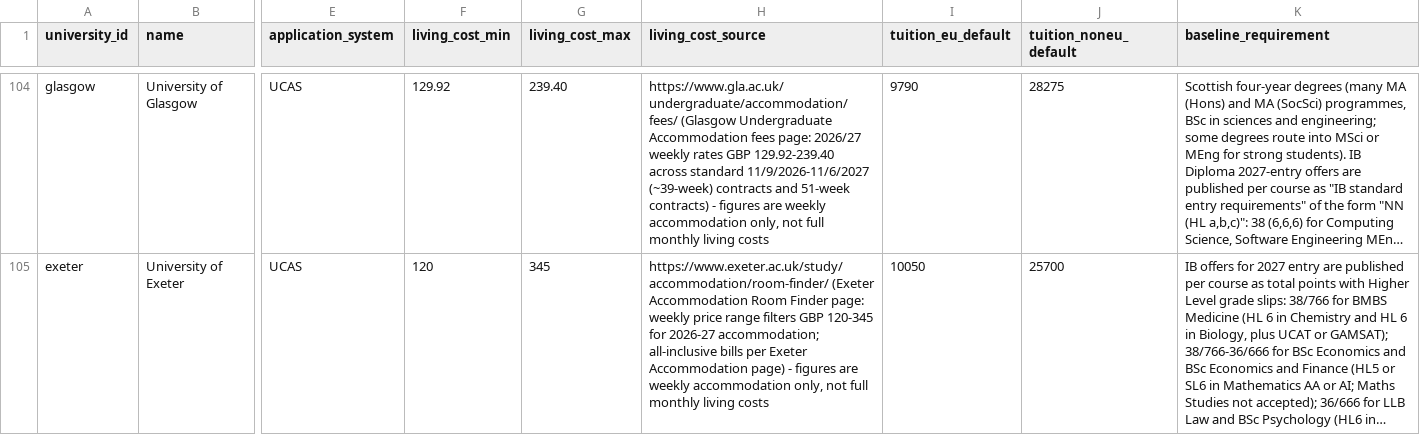
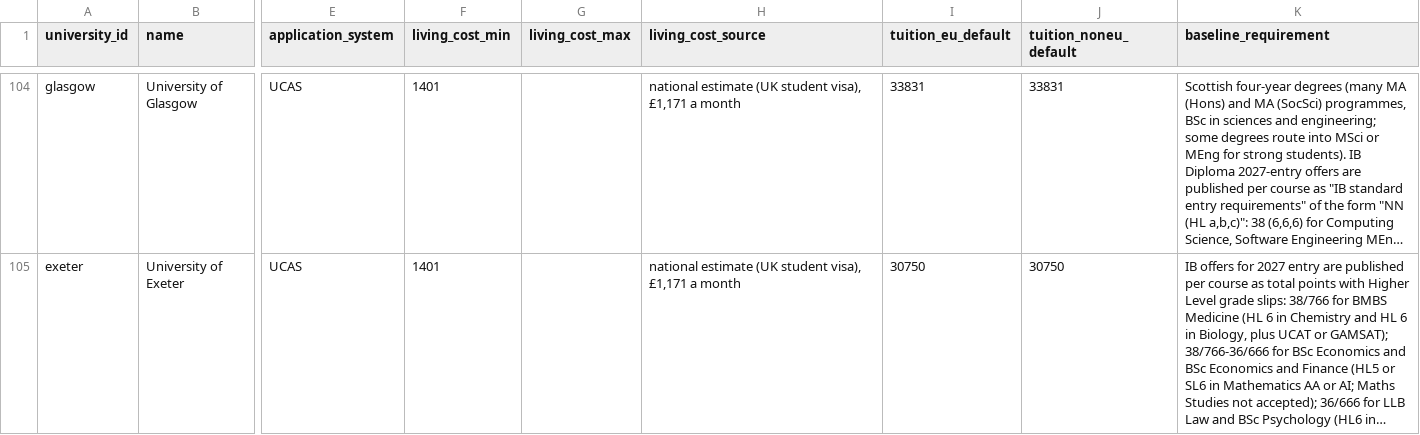
Before and after one commit to kpolacik/ib-university-finder, a CSV file: data/universities.csv, drawn as a sheet; only a part is shown, gaps mark what is left out; long unchanged cells end in …; the diff covers the shown part only; the diff names each change by its address in the sheet, - before the commit and + after, or states it on an @@ line.

Commit message:
Correct the UK fees, currency and living costs; add Austria
UK (tools/fix-uk-2026-10-29.mjs):
- tuition_eu held the Home fee. GOV.UK eligibility rules: "From 1 August
  2021, EU, other EEA and Swiss nationals and their family members who are
  not covered by the Withdrawal Agreements are no longer eligible for home
  fee status". tuition_eu is now the international fee; the Home fee stays
  in the note for Irish citizens and settled status.
- Pounds were stored as euros. Converted at the ECB reference rate of 29
  October 2026 (GBP 0.83578).
- Living costs mixed monthly, weekly-rent and annual figures. Edinburgh:
  "an average of £1,546 each month"; Leeds and Birmingham weekly totals x
  52/12; rent-only or missing: GOV.UK student visa "London: £1,529 per
  month … Outside London: £1,171 per month".
- subject_area mapped onto the site's list; other_requirements split on
  " · ".

Austria (tools/add-austria-2026-10-29.mjs): 7 universities, 92 programmes.
University of Vienna IB rule: "at least 24 points", "at least six
examination subjects including" a foreign language and Mathematics, "at
least three … at Higher Level". General admission period ends 5 September;
entrance procedures register in spring (2026: "2 March to 4 May 2026").

```diff
--- a/data/universities.csv
+++ b/data/universities.csv
-F104 (living_cost_min): 129.92
+F104 (living_cost_min): 1401
-G104 (living_cost_max): 239.40
+G104 (living_cost_max): (empty)
-H104 (living_cost_source): https://www.gla.ac.uk/undergraduate/accommodation/fees/ (Glasgow Undergraduate Accommodation fees page: 2026/27 weekly rates GBP 129.92-239.40 across standard 11/9/2026-11/6/2027 (~39-week) contracts and 51-week contracts) - figures are weekly accommodation only, not full monthly living costs
+H104 (living_cost_source): national estimate (UK student visa), £1,171 a month
-I104 (tuition_eu_default): 9790
+I104 (tuition_eu_default): 33831
-J104 (tuition_noneu_default): 28275
+J104 (tuition_noneu_default): 33831
-F105 (living_cost_min): 120
+F105 (living_cost_min): 1401
-G105 (living_cost_max): 345
+G105 (living_cost_max): (empty)
-H105 (living_cost_source): https://www.exeter.ac.uk/study/accommodation/room-finder/ (Exeter Accommodation Room Finder page: weekly price range filters GBP 120-345 for 2026-27 accommodation; all-inclusive bills per Exeter Accommodation page) - figures are weekly accommodation only, not full monthly living costs
+H105 (living_cost_source): national estimate (UK student visa), £1,171 a month
-I105 (tuition_eu_default): 10050
+I105 (tuition_eu_default): 30750
-J105 (tuition_noneu_default): 25700
+J105 (tuition_noneu_default): 30750
```
Also changed, not shown: 7 added rows and 80 edited cells elsewhere in this file, 5 other files.
